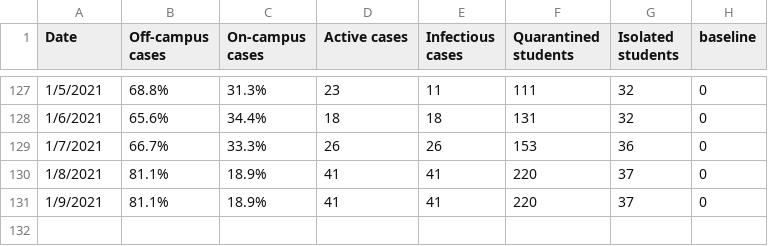
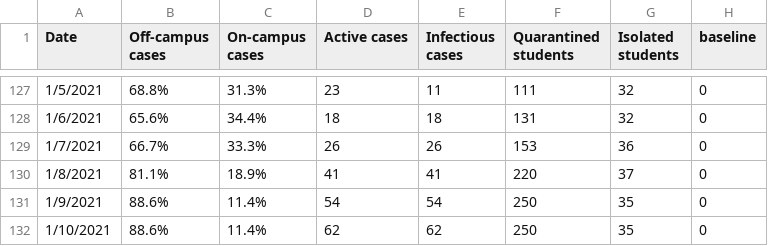
Before and after one commit to violettracker/nyutracker, a CSV file: dynamic/nyu_covidstats.csv, drawn as a sheet; only a part is shown, gaps mark what is left out.

```diff
--- a/dynamic/nyu_covidstats.csv
+++ b/dynamic/nyu_covidstats.csv
@@ -130,2 +130,3 @@
 1/8/2021,81.1%,18.9%,41,41,220,37,0
-1/9/2021,81.1%,18.9%,41,41,220,37,0
+1/9/2021,88.6%,11.4%,54,54,250,35,0
+1/10/2021,88.6%,11.4%,62,62,250,35,0
```
Also changed, not shown: dynamic/nyu_bycampus.csv, dynamic/nyu_bycampus_tests.csv, 3 other files.
